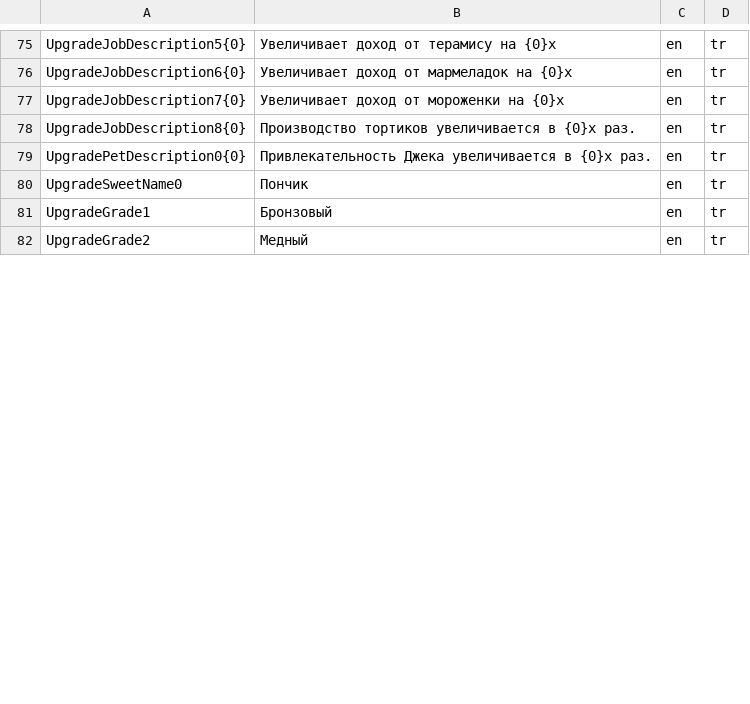
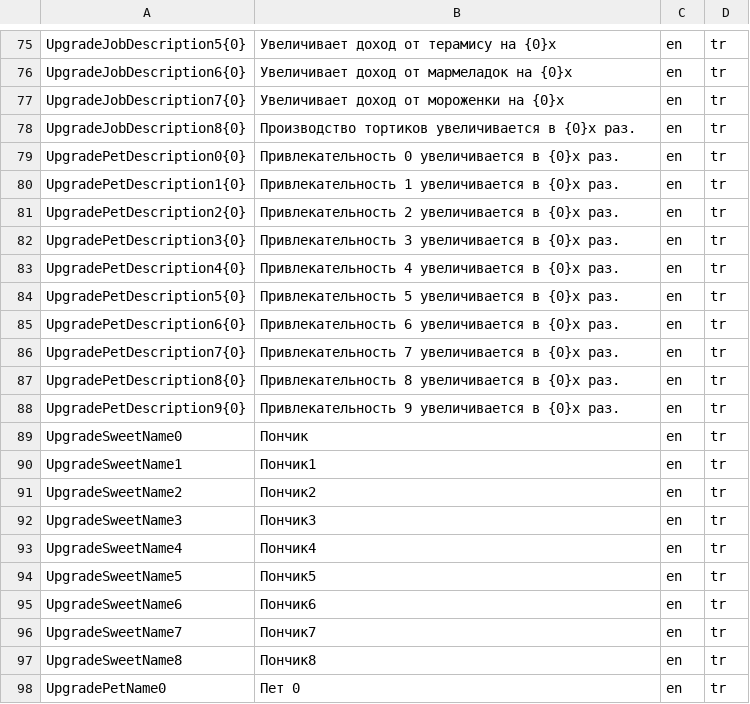
Before and after one commit to Raijin47/Clicker3D, a CSV file: Assets/_Source/Resources/Localization/Localize.csv, drawn as a sheet; only a part is shown, gaps mark what is left out; the shorter side is filled out with more unchanged rows; the diff covers the shown part only.

```diff
--- a/Assets/_Source/Resources/Localization/Localize.csv
+++ b/Assets/_Source/Resources/Localization/Localize.csv
@@ -78,3 +78,21 @@ UpgradeJobDescription7{0},Увеличивает доход от морожен
 UpgradeJobDescription8{0},Производство тортиков увеличивается в {0}x раз.,en,tr
-UpgradePetDescription0{0},Привлекательность Джека увеличивается в {0}х раз.,en,tr
+UpgradePetDescription0{0},Привлекательность 0 увеличивается в {0}х раз.,en,tr
+UpgradePetDescription1{0},Привлекательность 1 увеличивается в {0}х раз.,en,tr
+UpgradePetDescription2{0},Привлекательность 2 увеличивается в {0}х раз.,en,tr
+UpgradePetDescription3{0},Привлекательность 3 увеличивается в {0}х раз.,en,tr
+UpgradePetDescription4{0},Привлекательность 4 увеличивается в {0}х раз.,en,tr
+UpgradePetDescription5{0},Привлекательность 5 увеличивается в {0}х раз.,en,tr
+UpgradePetDescription6{0},Привлекательность 6 увеличивается в {0}х раз.,en,tr
+UpgradePetDescription7{0},Привлекательность 7 увеличивается в {0}х раз.,en,tr
+UpgradePetDescription8{0},Привлекательность 8 увеличивается в {0}х раз.,en,tr
+UpgradePetDescription9{0},Привлекательность 9 увеличивается в {0}х раз.,en,tr
 UpgradeSweetName0,Пончик,en,tr
+UpgradeSweetName1,Пончик1,en,tr
+UpgradeSweetName2,Пончик2,en,tr
+UpgradeSweetName3,Пончик3,en,tr
+UpgradeSweetName4,Пончик4,en,tr
+UpgradeSweetName5,Пончик5,en,tr
+UpgradeSweetName6,Пончик6,en,tr
+UpgradeSweetName7,Пончик7,en,tr
+UpgradeSweetName8,Пончик8,en,tr
+UpgradePetName0,Пет 0,en,tr
```
Also changed, not shown: 29 added rows and 2 edited cells elsewhere in this file, 6 other files.
